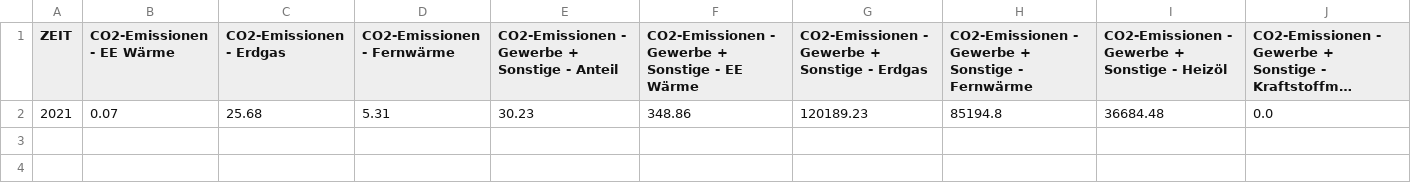
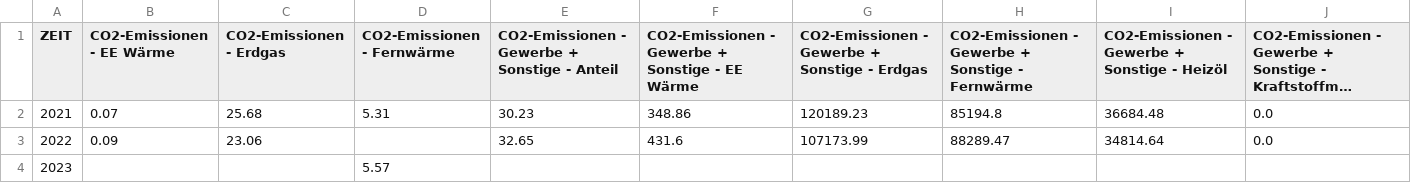
Before and after one commit to cahitgercekel-hub/Green-City-Dashboard, a CSV file: assets/data/co2-emissionen-sektoren.csv, drawn as a sheet; only a part is shown; long unchanged cells end in …; rows hold the shown columns only; the diff names each change by its address in the sheet, - before the commit and + after, or states it on an @@ line.

Commit message:
feat: update data

```diff
--- a/assets/data/co2-emissionen-sektoren.csv
+++ b/assets/data/co2-emissionen-sektoren.csv
+row 3: 2022 | 0.09 | 23.06 |  | 32.65 | 431.6 | 107173.99 | 88289.47 | 34814.64 | 0.0
+row 4: 2023 |  |  | 5.57
```
Also changed, not shown: assets/data/co2-emissionen-anwendungen.csv, assets/data/co2-emissionen-tonnen.csv, 15 other files.
